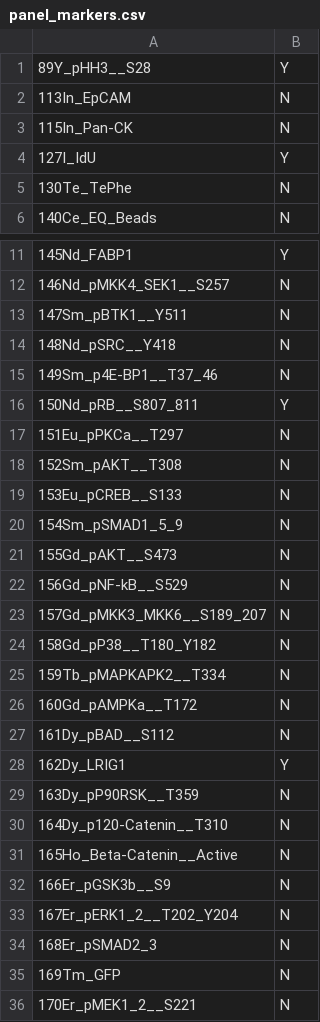
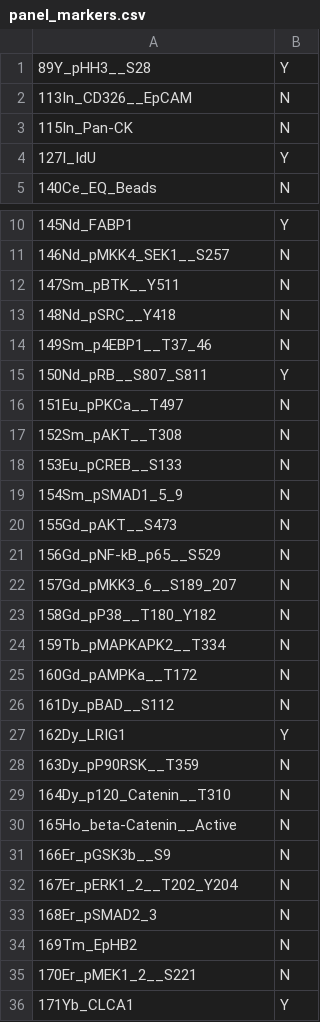
Before and after one commit to TAPE-Lab/CyGNAL, a CSV file: Workflow/input/2-umap/panel_markers.csv, drawn as a sheet; only a part is shown, gaps mark what is left out; the shorter side is filled out with more unchanged rows; the diff covers the shown part only.

Commit message:
Umap fixes to multifile inputs

```diff
--- a/Workflow/input/2-umap/panel_markers.csv
+++ b/Workflow/input/2-umap/panel_markers.csv
@@ -1,6 +1,5 @@
 89Y_pHH3__S28,Y
-113In_EpCAM,N
+113In_CD326__EpCAM,N
 115In_Pan-CK,N
 127I_IdU,Y
-130Te_TePhe,N
 140Ce_EQ_Beads,N
@@ -12,7 +11,7 @@
 146Nd_pMKK4_SEK1__S257,N
-147Sm_pBTK1__Y511,N
+147Sm_pBTK__Y511,N
 148Nd_pSRC__Y418,N
-149Sm_p4E-BP1__T37_46,N
-150Nd_pRB__S807_811,Y
-151Eu_pPKCa__T297,N
+149Sm_p4EBP1__T37_46,N
+150Nd_pRB__S807_S811,Y
+151Eu_pPKCa__T497,N
 152Sm_pAKT__T308,N
@@ -21,4 +20,4 @@
 155Gd_pAKT__S473,N
-156Gd_pNF-kB__S529,N
-157Gd_pMKK3_MKK6__S189_207,N
+156Gd_pNF-kB_p65__S529,N
+157Gd_pMKK3_6__S189_207,N
 158Gd_pP38__T180_Y182,N
@@ -29,4 +28,4 @@
 163Dy_pP90RSK__T359,N
-164Dy_p120-Catenin__T310,N
-165Ho_Beta-Catenin__Active,N
+164Dy_p120_Catenin__T310,N
+165Ho_beta-Catenin__Active,N
 166Er_pGSK3b__S9,N
@@ -34,3 +33,3 @@
 168Er_pSMAD2_3,N
-169Tm_GFP,N
+169Tm_EpHB2,N
 170Er_pMEK1_2__S221,N
```
Also changed, not shown: 1 edited cell elsewhere in this file, Workflow/output/1-data_preprocess/panel_markers.csv, 12 other files.
